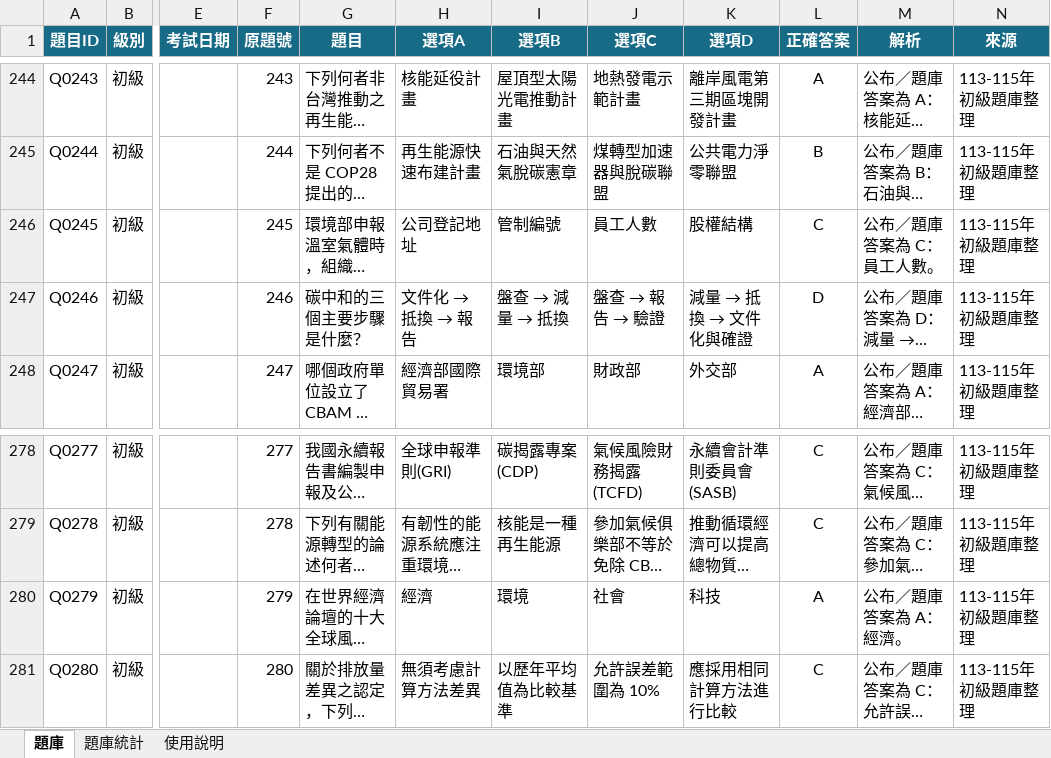
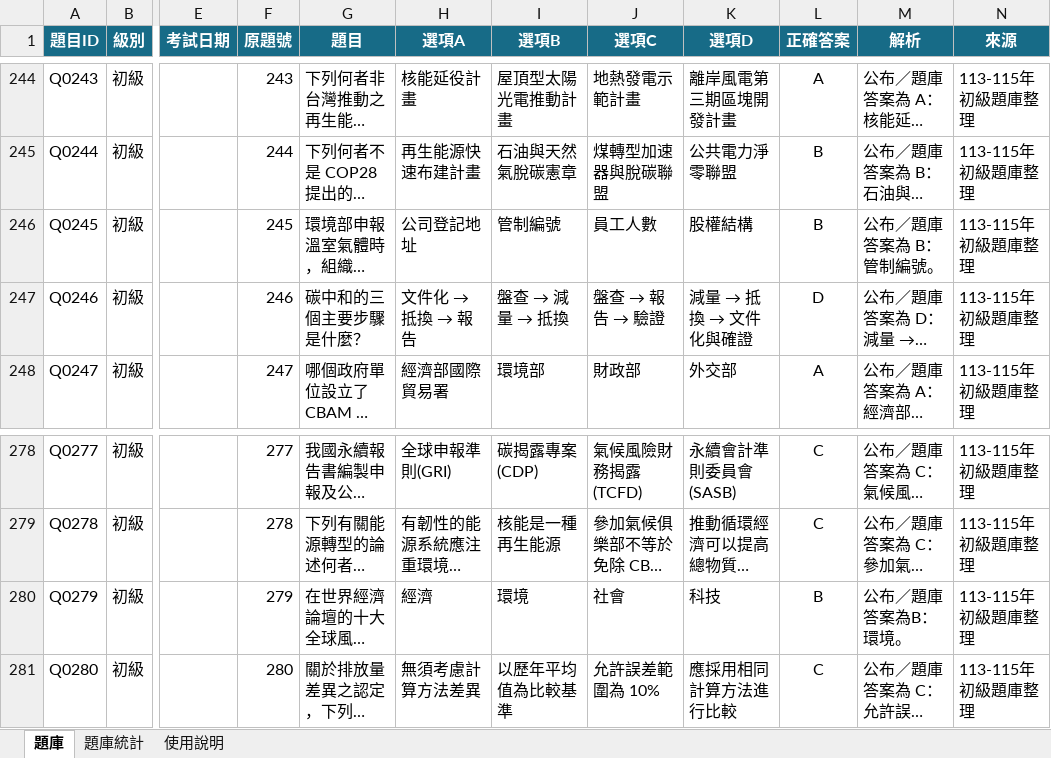
Before and after one commit to 3311231021/practice, an Excel workbook: questions.xlsx, sheet 題庫, drawn as a sheet; only a part is shown, gaps mark what is left out; long unchanged cells end in …; values as stored, in another font and other column widths than the file's, no borders; table styles not drawn; the diff names each change by its address in the sheet, - before the commit and + after, or states it on an @@ line.

Commit message:
Add files via upload

```diff
--- a/questions.xlsx (sheet 題庫)
+++ b/questions.xlsx (sheet 題庫)
-L246 (正確答案): C
+L246 (正確答案): B
-M246 (解析): 公布／題庫答案為 C：員工人數。
+M246 (解析): 公布／題庫答案為 B：管制編號。
-L280 (正確答案): A
+L280 (正確答案): B
-M280 (解析): 公布／題庫答案為 A：經濟。
+M280 (解析): 公布／題庫答案為B：環境。
```
